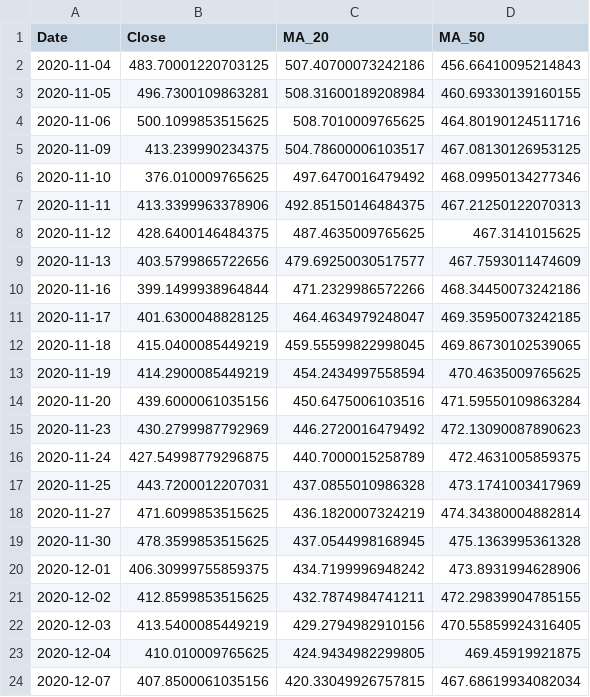
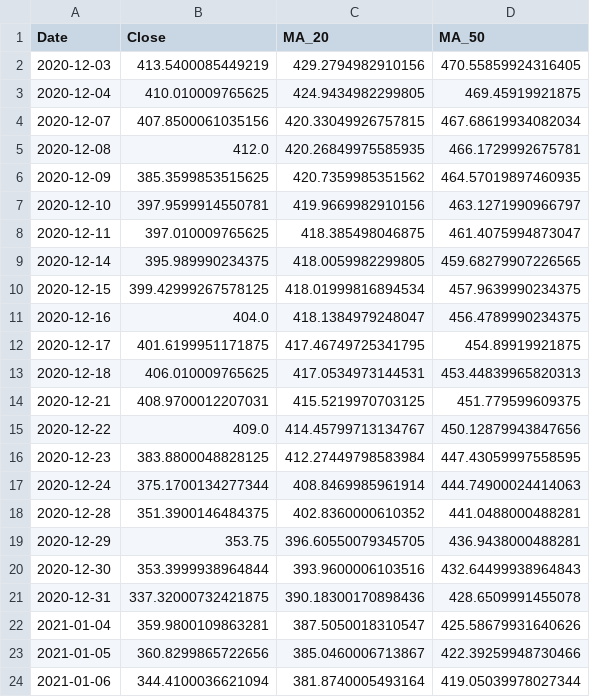
Before and after one commit to barretappiah/marketframe, a CSV file: data/zm.csv, drawn as a sheet; only a part is shown; the shorter side is filled out with more unchanged rows; removed rows and columns are numbered as before the commit, all else as after; the diff covers the shown part only; the diff names each change by its address in the sheet, - before the commit and + after, or states it on an @@ line.

```diff
--- a/data/zm.csv
+++ b/data/zm.csv
-row 2: 2020-11-04 | 483.70001220703125 | 507.40700073242186 | 456.66410095214843
-row 3: 2020-11-05 | 496.7300109863281 | 508.31600189208984 | 460.69330139160155
-row 4: 2020-11-06 | 500.1099853515625 | 508.7010009765625 | 464.80190124511716
-row 5: 2020-11-09 | 413.239990234375 | 504.78600006103517 | 467.08130126953125
-row 6: 2020-11-10 | 376.010009765625 | 497.6470016479492 | 468.09950134277346
-row 7: 2020-11-11 | 413.3399963378906 | 492.85150146484375 | 467.21250122070313
-row 8: 2020-11-12 | 428.6400146484375 | 487.4635009765625 | 467.3141015625
-row 9: 2020-11-13 | 403.5799865722656 | 479.69250030517577 | 467.7593011474609
-row 10: 2020-11-16 | 399.1499938964844 | 471.2329986572266 | 468.34450073242186
-row 11: 2020-11-17 | 401.6300048828125 | 464.4634979248047 | 469.35950073242185
-row 12: 2020-11-18 | 415.0400085449219 | 459.55599822998045 | 469.86730102539065
-row 13: 2020-11-19 | 414.2900085449219 | 454.2434997558594 | 470.4635009765625
-row 14: 2020-11-20 | 439.6000061035156 | 450.6475006103516 | 471.59550109863284
-row 15: 2020-11-23 | 430.2799987792969 | 446.2720016479492 | 472.13090087890623
-row 16: 2020-11-24 | 427.54998779296875 | 440.7000015258789 | 472.4631005859375
-row 17: 2020-11-25 | 443.7200012207031 | 437.0855010986328 | 473.1741003417969
-row 18: 2020-11-27 | 471.6099853515625 | 436.1820007324219 | 474.34380004882814
-row 19: 2020-11-30 | 478.3599853515625 | 437.0544998168945 | 475.1363995361328
-row 20: 2020-12-01 | 406.30999755859375 | 434.7199996948242 | 473.8931994628906
-row 21: 2020-12-02 | 412.8599853515625 | 432.7874984741211 | 472.29839904785155
```
Also changed, not shown: 20 added rows elsewhere in this file, data/btc-usd.csv, data/meta.csv, 6 other files.
